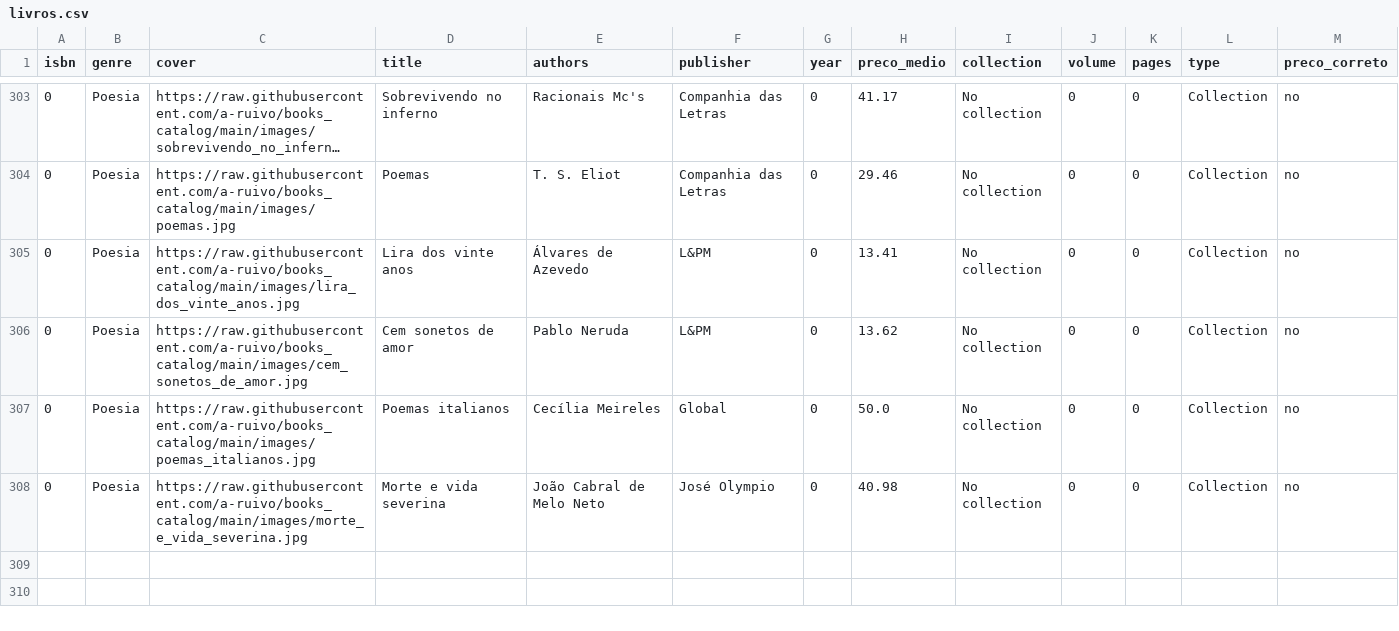
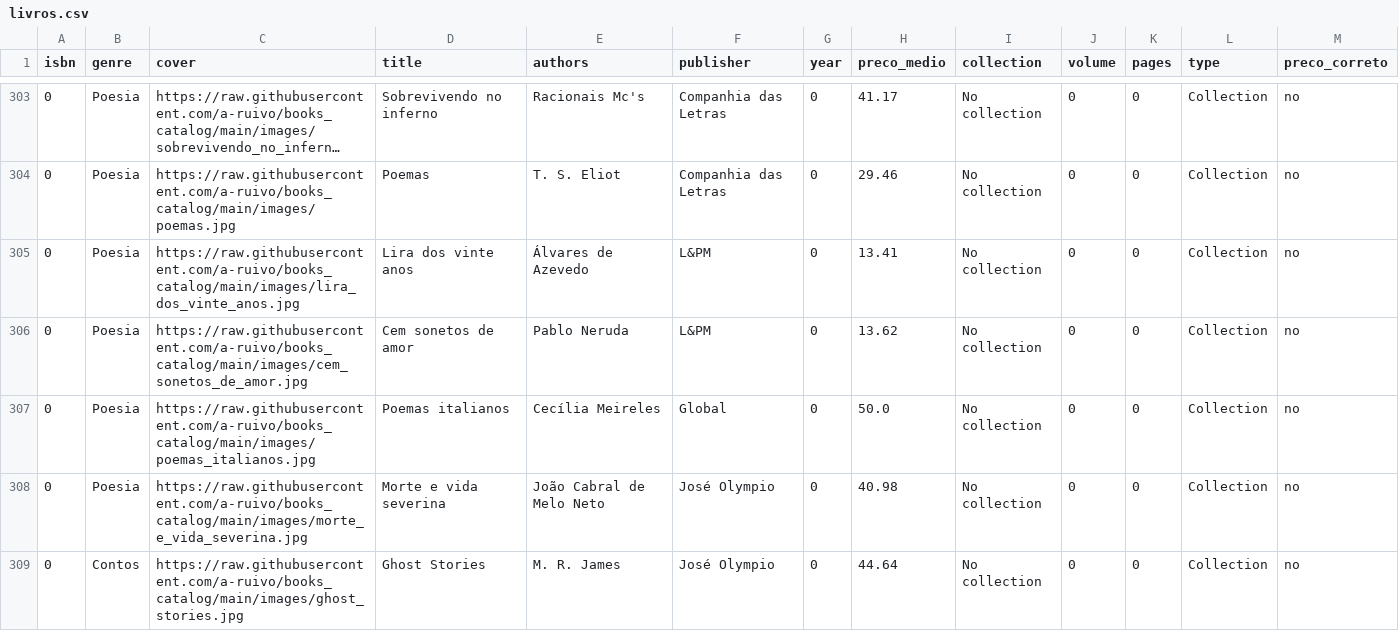
Before and after one commit to a-ruivo/books_catalog, a CSV file: livros.csv, drawn as a sheet; only a part is shown, gaps mark what is left out; long unchanged cells end in ….

Commit message:
Atualização incremental via Streamlit

```diff
--- a/livros.csv
+++ b/livros.csv
@@ -308 +308,2 @@ isbn,genre,cover,title,authors,publisher,year,preco_medio,collection,volume,page
 0,Poesia,https://raw.githubusercontent.com/a-ruivo/books_catalog/main/images/morte_e_vida_severina.jpg,Morte e vida severina,João Cabral de Melo Neto,José Olympio,0,40.98,No collection,0,0,Collection,no
+0,Contos,https://raw.githubusercontent.com/a-ruivo/books_catalog/main/images/ghost_stories.jpg,Ghost Stories,M. R. James,José Olympio,0,44.64,No collection,0,0,Collection,no
```
